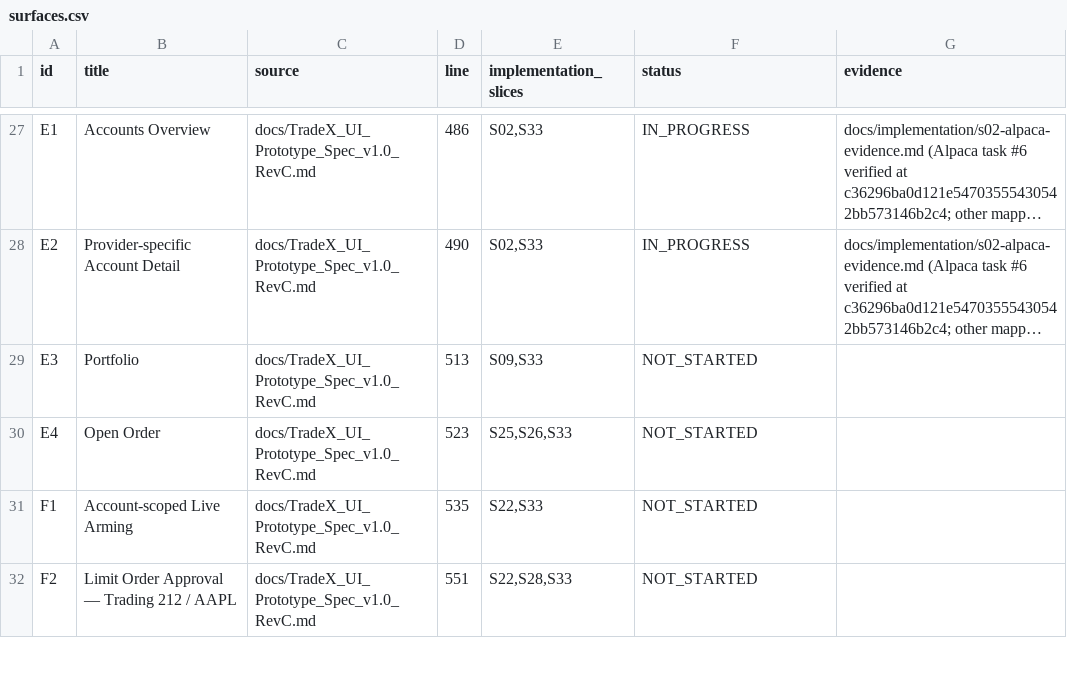
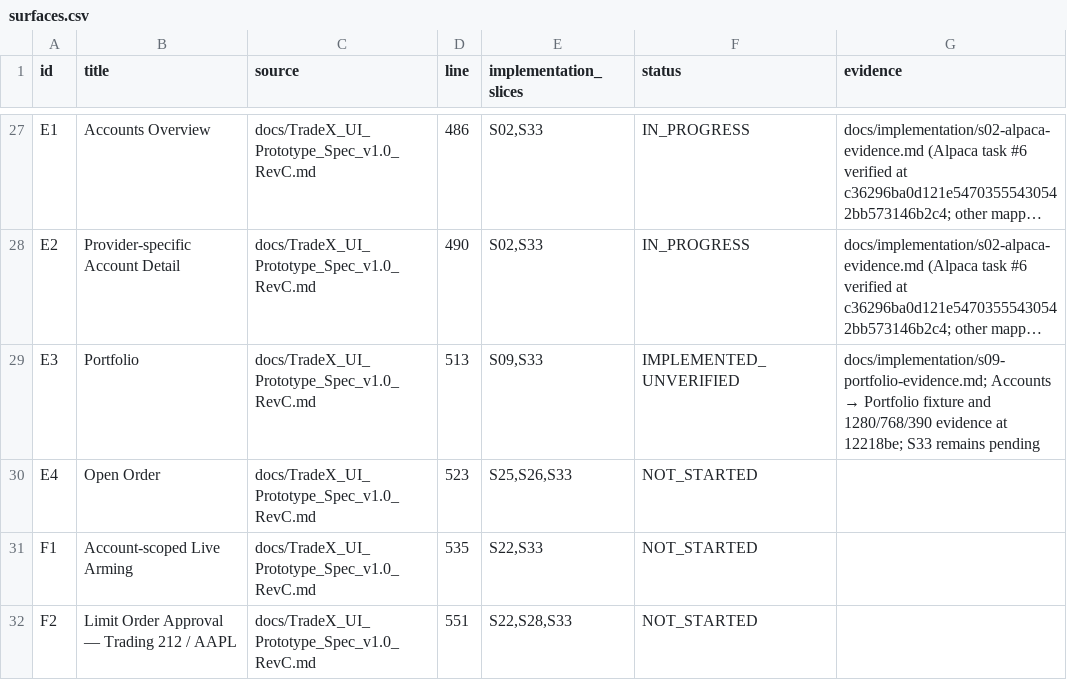
Before and after one commit to kaiqiangh/tradex, a CSV file: docs/implementation/surfaces.csv, drawn as a sheet; only a part is shown, gaps mark what is left out; long unchanged cells end in …; the diff names each change by its address in the sheet, - before the commit and + after, or states it on an @@ line.

```diff
--- a/docs/implementation/surfaces.csv
+++ b/docs/implementation/surfaces.csv
-F29 (status): NOT_STARTED
+F29 (status): IMPLEMENTED_UNVERIFIED
@@ G29 (evidence): (empty) → docs/implementation/s09-portfolio-evidence.md; Accounts → Portfolio fixture and 1280/768/390 evidence at 12218be; S33 remains pending @@
```
Also changed, not shown: docs/implementation/requirements.csv, 2 other files.
